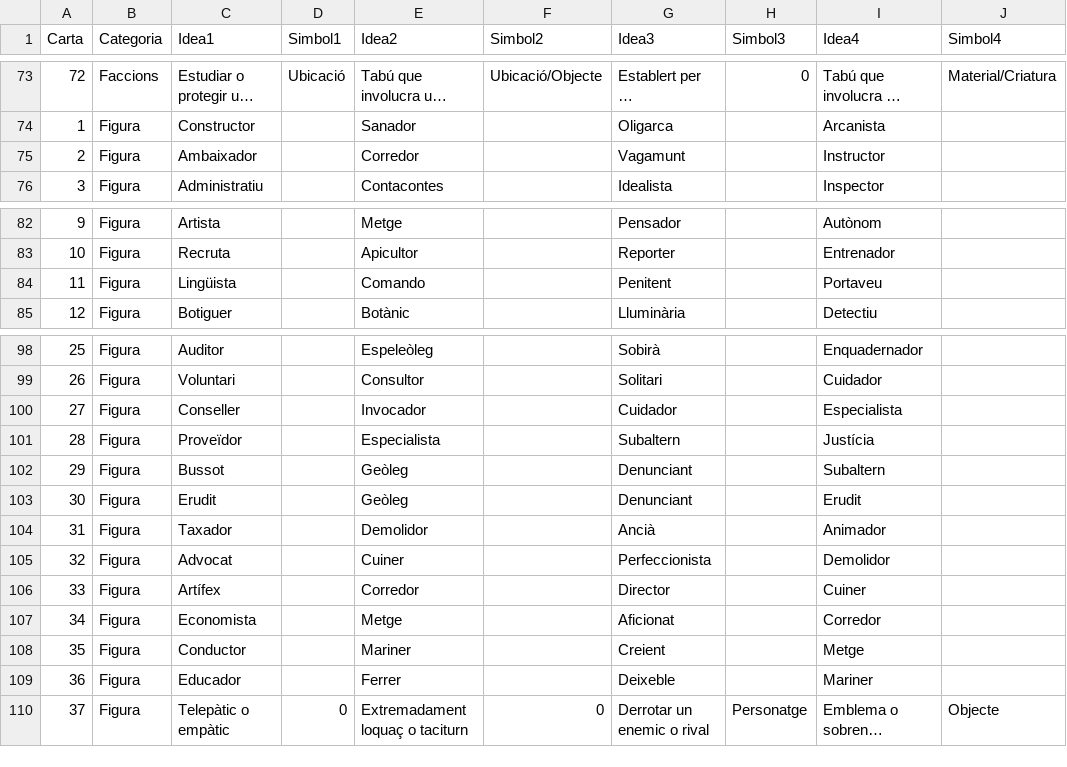
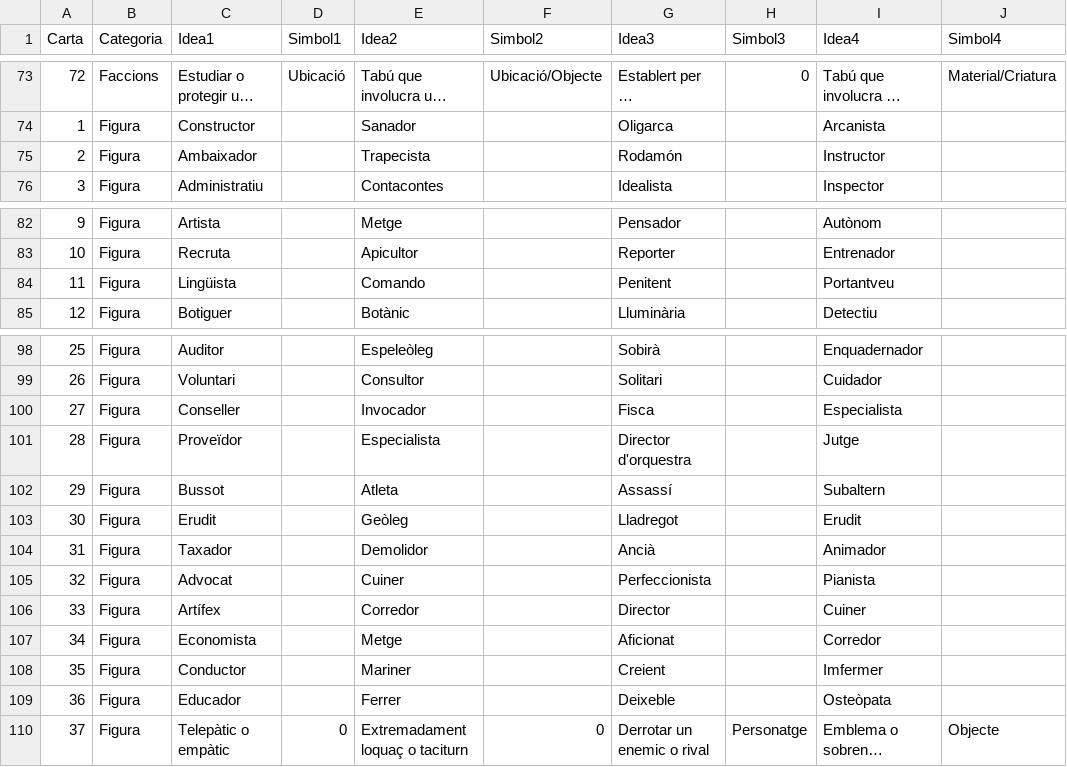
Before and after one commit to xaviUAB/story_cards, a CSV file: lore/lore_deck.csv, drawn as a sheet; only a part is shown, gaps mark what is left out; long unchanged cells end in …; the diff names each change by its address in the sheet, - before the commit and + after, or states it on an @@ line.

Commit message:
Update lore_deck.csv

```diff
--- a/lore/lore_deck.csv
+++ b/lore/lore_deck.csv
-E75 (Idea2): Corredor
+E75 (Idea2): Trapecista
-G75 (Idea3): Vagamunt
+G75 (Idea3): Rodamón
-I84 (Idea4): Portaveu
+I84 (Idea4): Portantveu
-G100 (Idea3): Cuidador
+G100 (Idea3): Fisca
-G101 (Idea3): Subaltern
+G101 (Idea3): Director d'orquestra
-I101 (Idea4): Justícia
+I101 (Idea4): Jutge
-E102 (Idea2): Geòleg
+E102 (Idea2): Atleta
-G102 (Idea3): Denunciant
+G102 (Idea3): Assassí
-G103 (Idea3): Denunciant
+G103 (Idea3): Lladregot
-I105 (Idea4): Demolidor
+I105 (Idea4): Pianista
-I108 (Idea4): Metge
+I108 (Idea4): Imfermer
-I109 (Idea4): Mariner
+I109 (Idea4): Osteòpata
```
